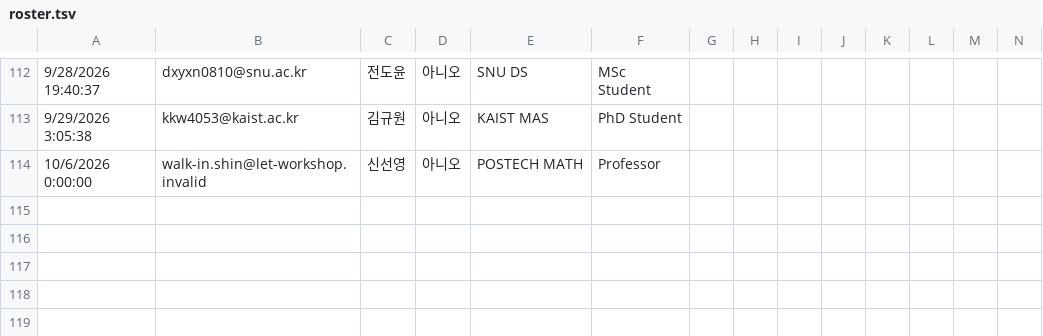
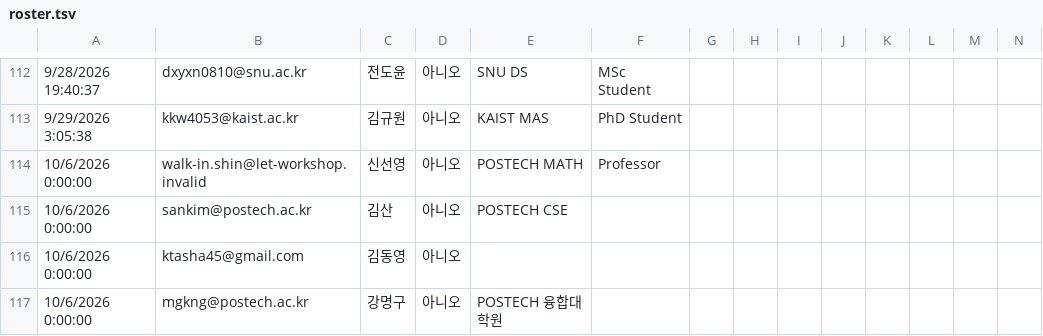
Before and after one commit to let-workshop/let-workshop.github.io, a TSV file: data/roster.tsv, drawn as a sheet; only a part is shown, gaps mark what is left out; rows hold the shown columns only; the diff names each change by its address in the sheet, - before the commit and + after, or states it on an @@ line.

Commit message:
Three more walk-ins on the roster
김산 (POSTECH CSE), 김동영 and 강명구 (POSTECH 융합대학원) asked to come after
registration closed, as 신선영 did. All four are attendees. 김동영 wrote from a
personal address and gave no department, so that badge carries none — worth
asking before it is printed.

106 names now: 13 speakers, 6 organisers, 8 staff, 79 attendees.

```diff
--- a/data/roster.tsv
+++ b/data/roster.tsv
+row 115: 10/6/2026 0:00:00 | sankim@postech.ac.kr | 김산 | 아니오 | POSTECH CSE
+row 116: 10/6/2026 0:00:00 | ktasha45@gmail.com | 김동영 | 아니오
+row 117: 10/6/2026 0:00:00 | mgkng@postech.ac.kr | 강명구 | 아니오 | POSTECH 융합대학원
```
